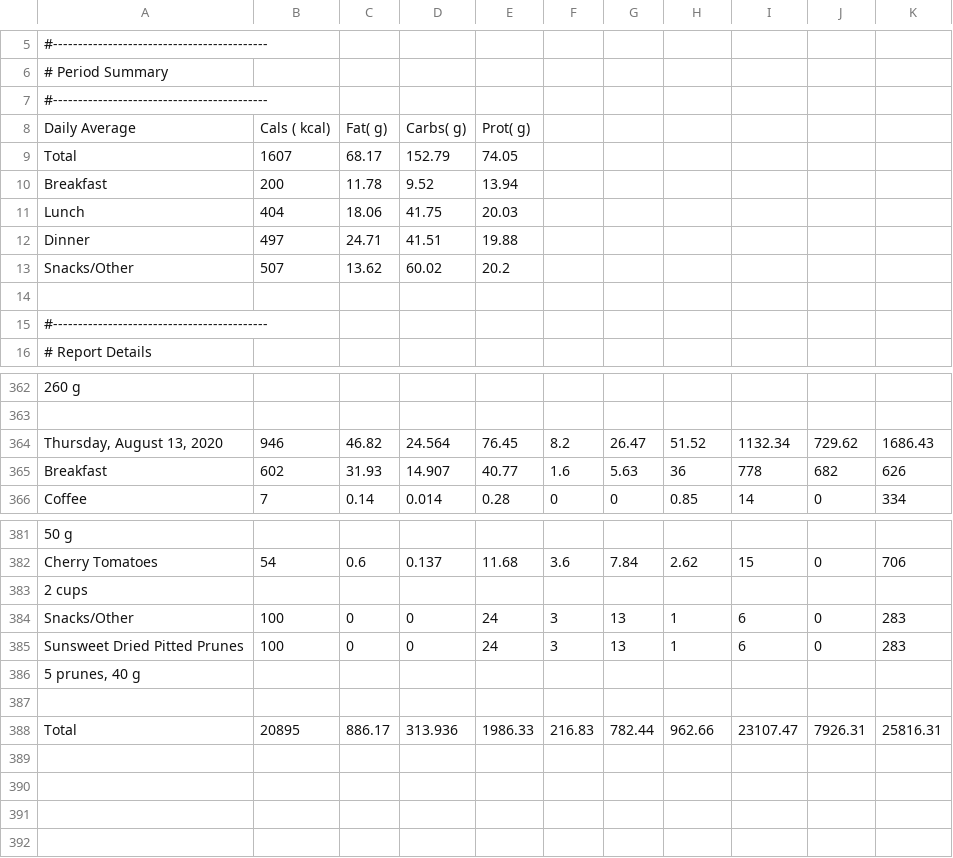
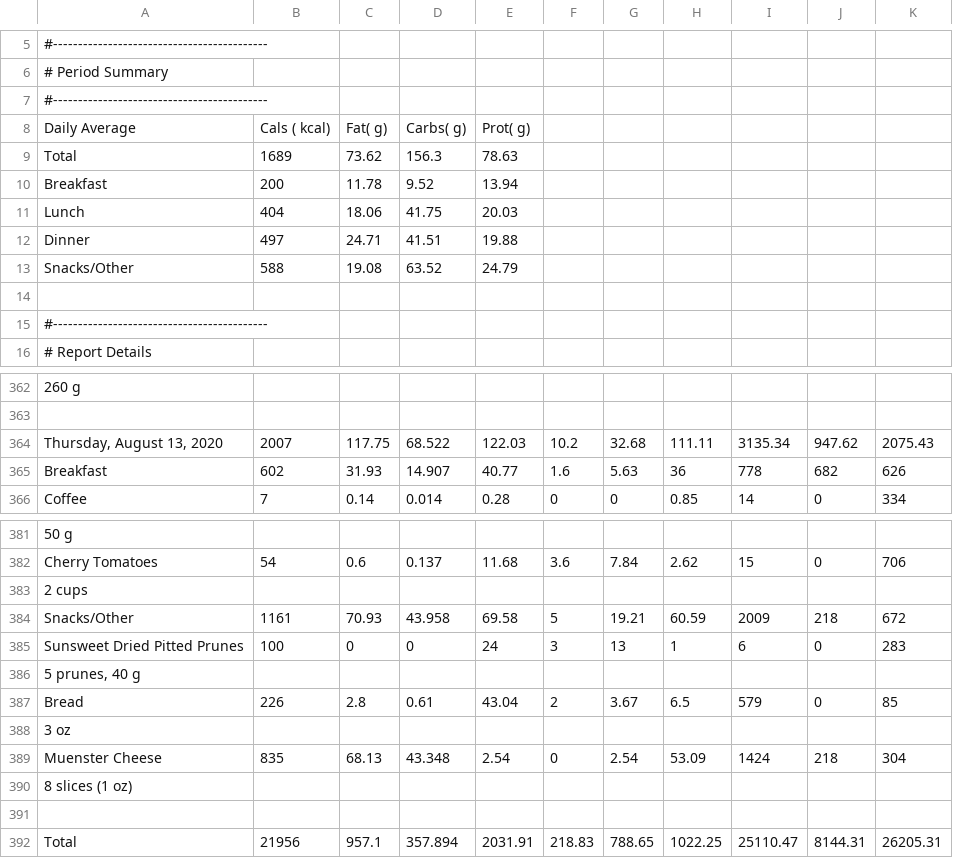
Before and after one commit to grf/d3-data, a CSV file: FoodDiary_Aug_20_foods.csv, drawn as a sheet; only a part is shown, gaps mark what is left out; removed rows and columns are numbered as before the commit, all else as after; the diff names each change by its address in the sheet, - before the commit and + after, or states it on an @@ line.

Commit message:
update data

```diff
--- a/FoodDiary_Aug_20_foods.csv
+++ b/FoodDiary_Aug_20_foods.csv
-row 9: Total | 1607 | 68.17 | 152.79 | 74.05
+row 9: Total | 1689 | 73.62 | 156.3 | 78.63
-row 13: Snacks/Other | 507 | 13.62 | 60.02 | 20.2
+row 13: Snacks/Other | 588 | 19.08 | 63.52 | 24.79
-row 364: Thursday, August 13, 2020 | 946 | 46.82 | 24.564 | 76.45 | 8.2 | 26.47 | 51.52 | 1132.34 | 729.62 | 1686.43
+row 364: Thursday, August 13, 2020 | 2007 | 117.75 | 68.522 | 122.03 | 10.2 | 32.68 | 111.11 | 3135.34 | 947.62 | 2075.43
-row 384: Snacks/Other | 100 | 0 | 0 | 24 | 3 | 13 | 1 | 6 | 0 | 283
+row 384: Snacks/Other | 1161 | 70.93 | 43.958 | 69.58 | 5 | 19.21 | 60.59 | 2009 | 218 | 672
+row 387: Bread | 226 | 2.8 | 0.61 | 43.04 | 2 | 3.67 | 6.5 | 579 | 0 | 85
+row 388: 3 oz
+row 389: Muenster Cheese | 835 | 68.13 | 43.348 | 2.54 | 0 | 2.54 | 53.09 | 1424 | 218 | 304
+row 390: 8 slices (1 oz)
-row 388: Total | 20895 | 886.17 | 313.936 | 1986.33 | 216.83 | 782.44 | 962.66 | 23107.47 | 7926.31 | 25816.31
+row 392: Total | 21956 | 957.1 | 357.894 | 2031.91 | 218.83 | 788.65 | 1022.25 | 25110.47 | 8144.31 | 26205.31
```
Also changed, not shown: weight-and-nutrients.csv, weight.csv.
